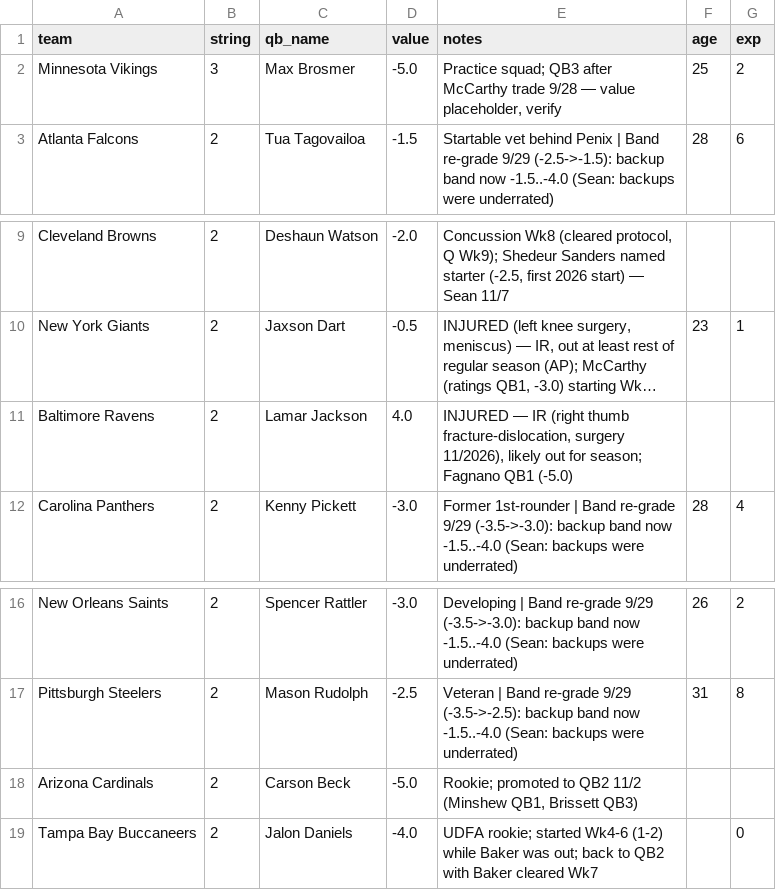
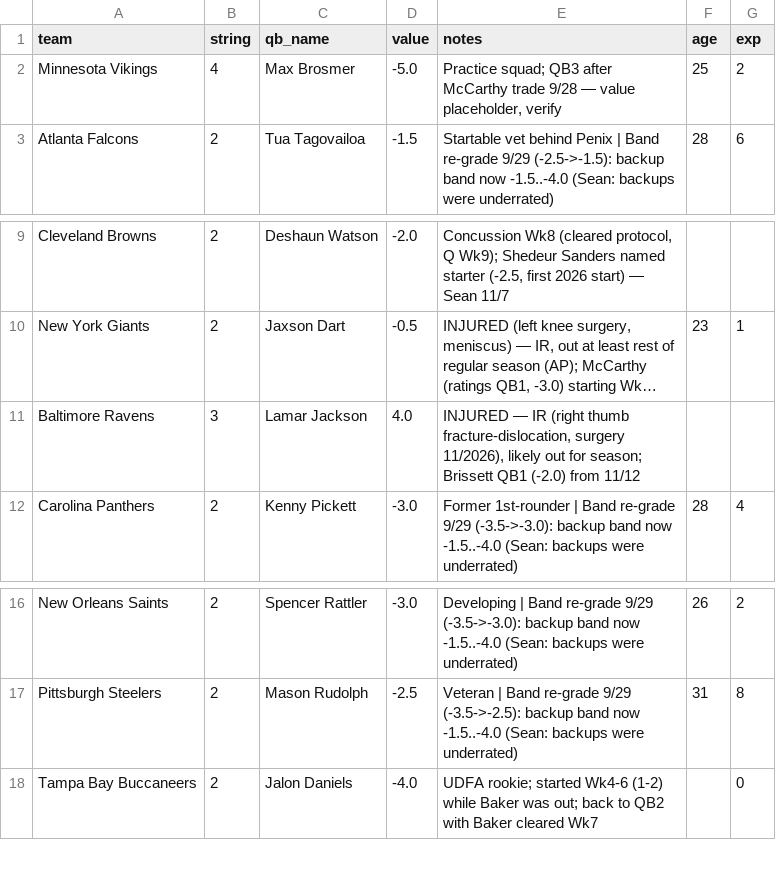
Before and after one commit to mccabe206-ops/Postgame_Outlet, a CSV file: data/qb_depth.csv, drawn as a sheet; only a part is shown, gaps mark what is left out; long unchanged cells end in …; removed rows and columns are numbered as before the commit, all else as after; the diff covers the shown part only; the diff names each change by its address in the sheet, - before the commit and + after, or states it on an @@ line.

```diff
--- a/data/qb_depth.csv
+++ b/data/qb_depth.csv
-B2 (string): 3
+B2 (string): 4
-B11 (string): 2
+B11 (string): 3
-E11 (notes): …for season; Fagnano QB1 (-5.0)
+E11 (notes): …for season; Brissett QB1 (-2.0) from 11/12
-row 18: Arizona Cardinals | 2 | Carson Beck | -5.0 | Rookie; promoted to QB2 11/2 (Minshew QB1, Brissett QB3)
```
Also changed, not shown: 4 added rows, 3 removed rows and 3 edited cells elsewhere in this file, 16 other files.
